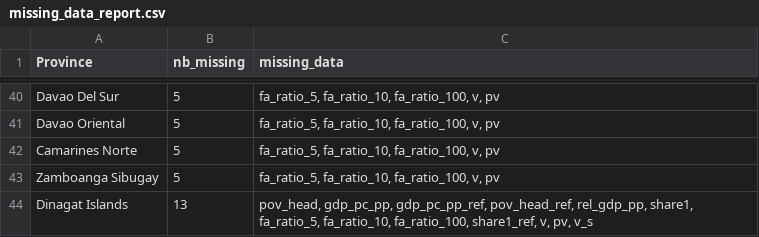
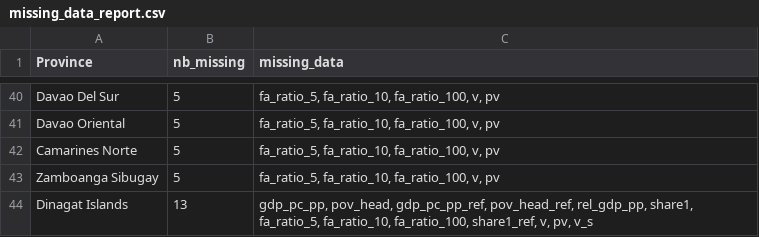
Before and after one commit to adrivsh/resilience_indicator_phl, a CSV file: missing_data_report.csv, drawn as a sheet; only a part is shown, gaps mark what is left out.

```diff
--- a/missing_data_report.csv
+++ b/missing_data_report.csv
@@ -43,2 +43,2 @@ Camarines Norte,5,"fa_ratio_5, fa_ratio_10, fa_ratio_100, v, pv"
 Zamboanga Sibugay,5,"fa_ratio_5, fa_ratio_10, fa_ratio_100, v, pv"
-Dinagat Islands,13,"pov_head, gdp_pc_pp, gdp_pc_pp_ref, pov_head_ref, rel_gdp_pp, share1, fa_ratio_5, fa_ratio_10, fa_ratio_100, share1_ref, v, pv, v_s"
+Dinagat Islands,13,"gdp_pc_pp, pov_head, gdp_pc_pp_ref, pov_head_ref, rel_gdp_pp, share1, fa_ratio_5, fa_ratio_10, fa_ratio_100, share1_ref, v, pv, v_s"
```
Also changed, not shown: df.csv, 11 other files.
